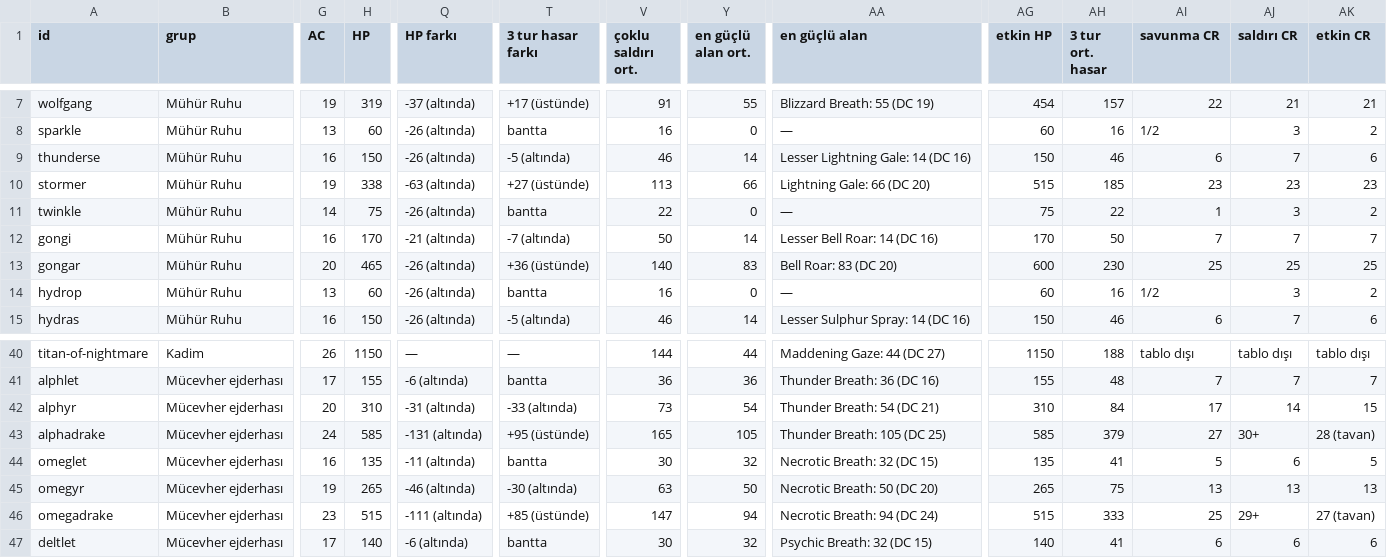
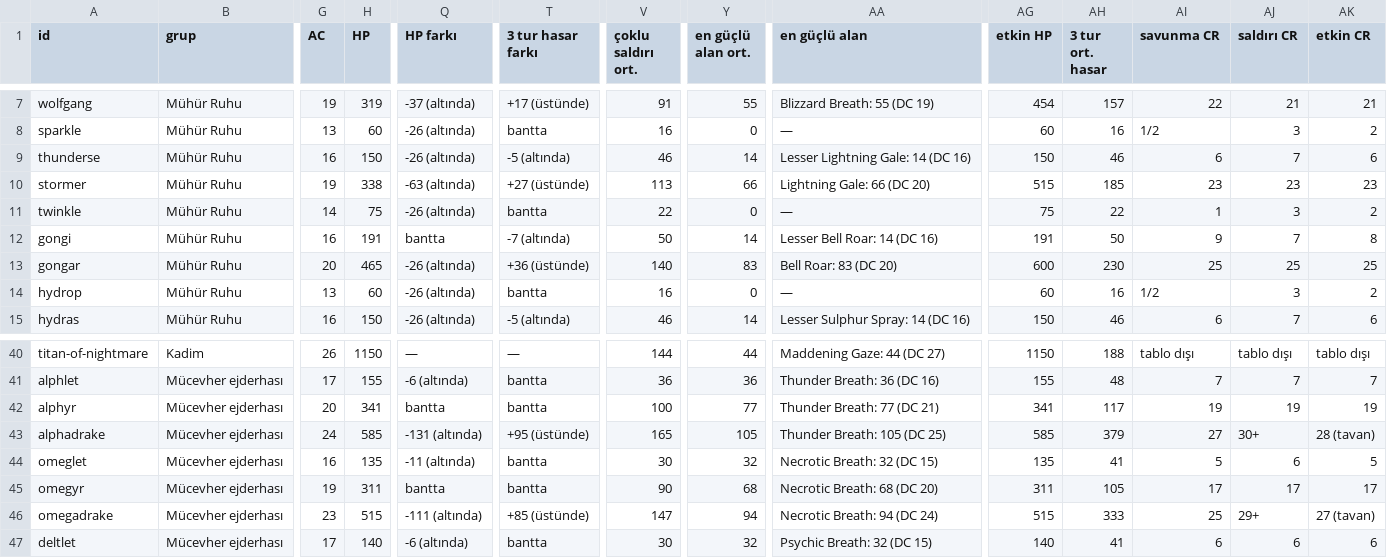
Before and after one commit to Yavuzakcay/RPG-Battle, a CSV file: harita/belgeler/KATALOG-DENGE-TABLO.csv, drawn as a sheet; only a part is shown, gaps mark what is left out; the diff covers the shown part only; the diff names each change by its address in the sheet, - before the commit and + after, or states it on an @@ line.

```diff
--- a/harita/belgeler/KATALOG-DENGE-TABLO.csv
+++ b/harita/belgeler/KATALOG-DENGE-TABLO.csv
-H12 (HP): 170
+H12 (HP): 191
-Q12 (HP farkı): -21 (altında)
+Q12 (HP farkı): bantta
-AG12 (etkin HP): 170
+AG12 (etkin HP): 191
-AI12 (savunma CR): 7
+AI12 (savunma CR): 9
-AK12 (etkin CR): 7
+AK12 (etkin CR): 8
-H42 (HP): 310
+H42 (HP): 341
-Q42 (HP farkı): -31 (altında)
+Q42 (HP farkı): bantta
-T42 (3 tur hasar farkı): -33 (altında)
+T42 (3 tur hasar farkı): bantta
-V42 (çoklu saldırı ort.): 73
+V42 (çoklu saldırı ort.): 100
-Y42 (en güçlü alan ort.): 54
+Y42 (en güçlü alan ort.): 77
-AA42 (en güçlü alan): Thunder Breath: 54 (DC 21)
+AA42 (en güçlü alan): Thunder Breath: 77 (DC 21)
-AG42 (etkin HP): 310
+AG42 (etkin HP): 341
-AH42 (3 tur ort. hasar): 84
+AH42 (3 tur ort. hasar): 117
-AI42 (savunma CR): 17
+AI42 (savunma CR): 19
-AJ42 (saldırı CR): 14
+AJ42 (saldırı CR): 19
-AK42 (etkin CR): 15
+AK42 (etkin CR): 19
-H45 (HP): 265
+H45 (HP): 311
-Q45 (HP farkı): -46 (altında)
+Q45 (HP farkı): bantta
-T45 (3 tur hasar farkı): -30 (altında)
+T45 (3 tur hasar farkı): bantta
-V45 (çoklu saldırı ort.): 63
+V45 (çoklu saldırı ort.): 90
-Y45 (en güçlü alan ort.): 50
+Y45 (en güçlü alan ort.): 68
-AA45 (en güçlü alan): Necrotic Breath: 50 (DC 20)
+AA45 (en güçlü alan): Necrotic Breath: 68 (DC 20)
-AG45 (etkin HP): 265
+AG45 (etkin HP): 311
-AH45 (3 tur ort. hasar): 75
+AH45 (3 tur ort. hasar): 105
-AI45 (savunma CR): 13
+AI45 (savunma CR): 17
-AJ45 (saldırı CR): 13
+AJ45 (saldırı CR): 17
-AK45 (etkin CR): 13
+AK45 (etkin CR): 17
```
Also changed, not shown: 48 edited cells elsewhere in this file, 11 other files.
